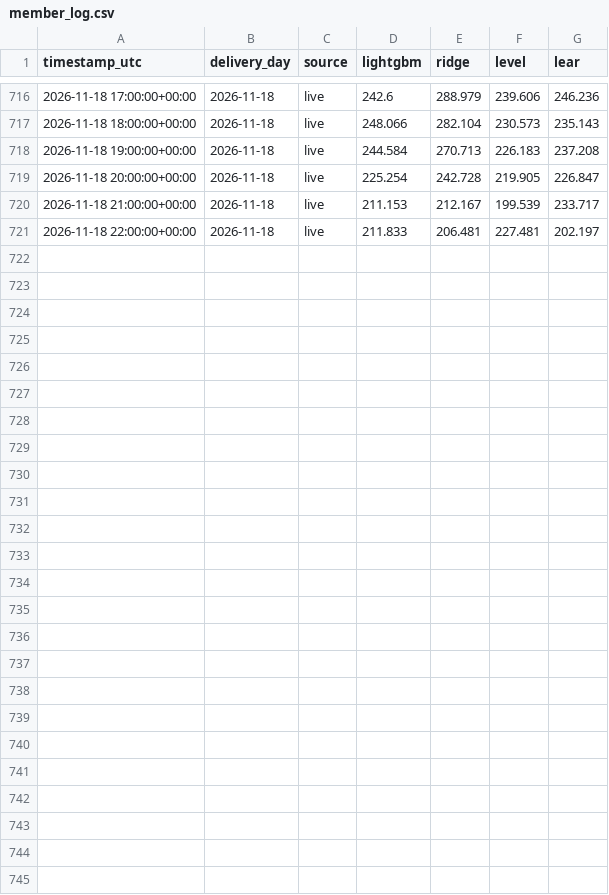
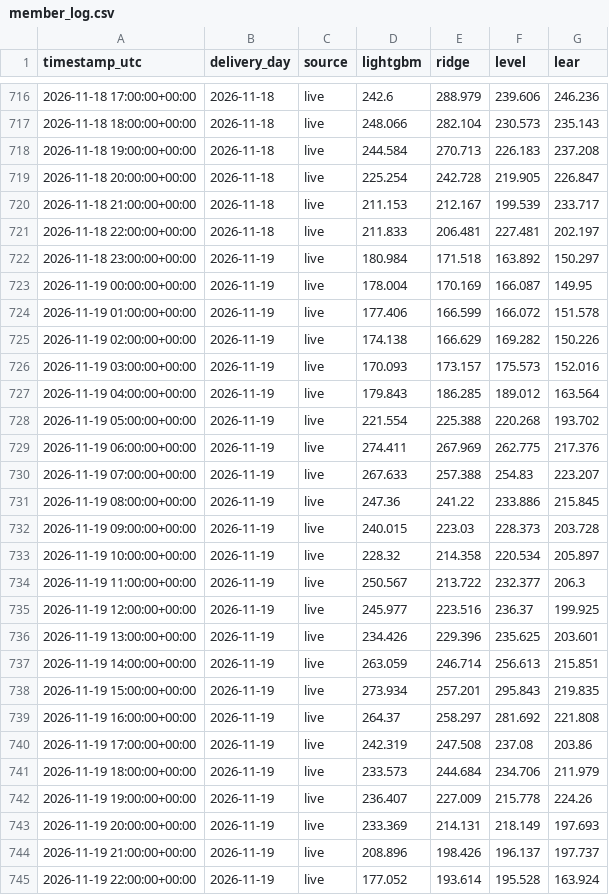
Before and after one commit to aleks-al-aleksandrov/energy-market-analytics, a CSV file: reports/member_log.csv, drawn as a sheet; only a part is shown, gaps mark what is left out; the diff names each change by its address in the sheet, - before the commit and + after, or states it on an @@ line.

```diff
--- a/reports/member_log.csv
+++ b/reports/member_log.csv
+row 722: 2026-11-18 23:00:00+00:00 | 2026-11-19 | live | 180.984 | 171.518 | 163.892 | 150.297
+row 723: 2026-11-19 00:00:00+00:00 | 2026-11-19 | live | 178.004 | 170.169 | 166.087 | 149.95
+row 724: 2026-11-19 01:00:00+00:00 | 2026-11-19 | live | 177.406 | 166.599 | 166.072 | 151.578
+row 725: 2026-11-19 02:00:00+00:00 | 2026-11-19 | live | 174.138 | 166.629 | 169.282 | 150.226
+row 726: 2026-11-19 03:00:00+00:00 | 2026-11-19 | live | 170.093 | 173.157 | 175.573 | 152.016
+row 727: 2026-11-19 04:00:00+00:00 | 2026-11-19 | live | 179.843 | 186.285 | 189.012 | 163.564
+row 728: 2026-11-19 05:00:00+00:00 | 2026-11-19 | live | 221.554 | 225.388 | 220.268 | 193.702
+row 729: 2026-11-19 06:00:00+00:00 | 2026-11-19 | live | 274.411 | 267.969 | 262.775 | 217.376
+row 730: 2026-11-19 07:00:00+00:00 | 2026-11-19 | live | 267.633 | 257.388 | 254.83 | 223.207
+row 731: 2026-11-19 08:00:00+00:00 | 2026-11-19 | live | 247.36 | 241.22 | 233.886 | 215.845
+row 732: 2026-11-19 09:00:00+00:00 | 2026-11-19 | live | 240.015 | 223.03 | 228.373 | 203.728
+row 733: 2026-11-19 10:00:00+00:00 | 2026-11-19 | live | 228.32 | 214.358 | 220.534 | 205.897
+row 734: 2026-11-19 11:00:00+00:00 | 2026-11-19 | live | 250.567 | 213.722 | 232.377 | 206.3
+row 735: 2026-11-19 12:00:00+00:00 | 2026-11-19 | live | 245.977 | 223.516 | 236.37 | 199.925
+row 736: 2026-11-19 13:00:00+00:00 | 2026-11-19 | live | 234.426 | 229.396 | 235.625 | 203.601
+row 737: 2026-11-19 14:00:00+00:00 | 2026-11-19 | live | 263.059 | 246.714 | 256.613 | 215.851
+row 738: 2026-11-19 15:00:00+00:00 | 2026-11-19 | live | 273.934 | 257.201 | 295.843 | 219.835
+row 739: 2026-11-19 16:00:00+00:00 | 2026-11-19 | live | 264.37 | 258.297 | 281.692 | 221.808
+row 740: 2026-11-19 17:00:00+00:00 | 2026-11-19 | live | 242.319 | 247.508 | 237.08 | 203.86
+row 741: 2026-11-19 18:00:00+00:00 | 2026-11-19 | live | 233.573 | 244.684 | 234.706 | 211.979
+row 742: 2026-11-19 19:00:00+00:00 | 2026-11-19 | live | 236.407 | 227.009 | 215.778 | 224.26
+row 743: 2026-11-19 20:00:00+00:00 | 2026-11-19 | live | 233.369 | 214.131 | 218.149 | 197.693
+row 744: 2026-11-19 21:00:00+00:00 | 2026-11-19 | live | 208.896 | 198.426 | 196.137 | 197.737
+row 745: 2026-11-19 22:00:00+00:00 | 2026-11-19 | live | 177.052 | 193.614 | 195.528 | 163.924
```
Also changed, not shown: reports/band_log.csv, reports/forecast_log.csv, 16 other files.
